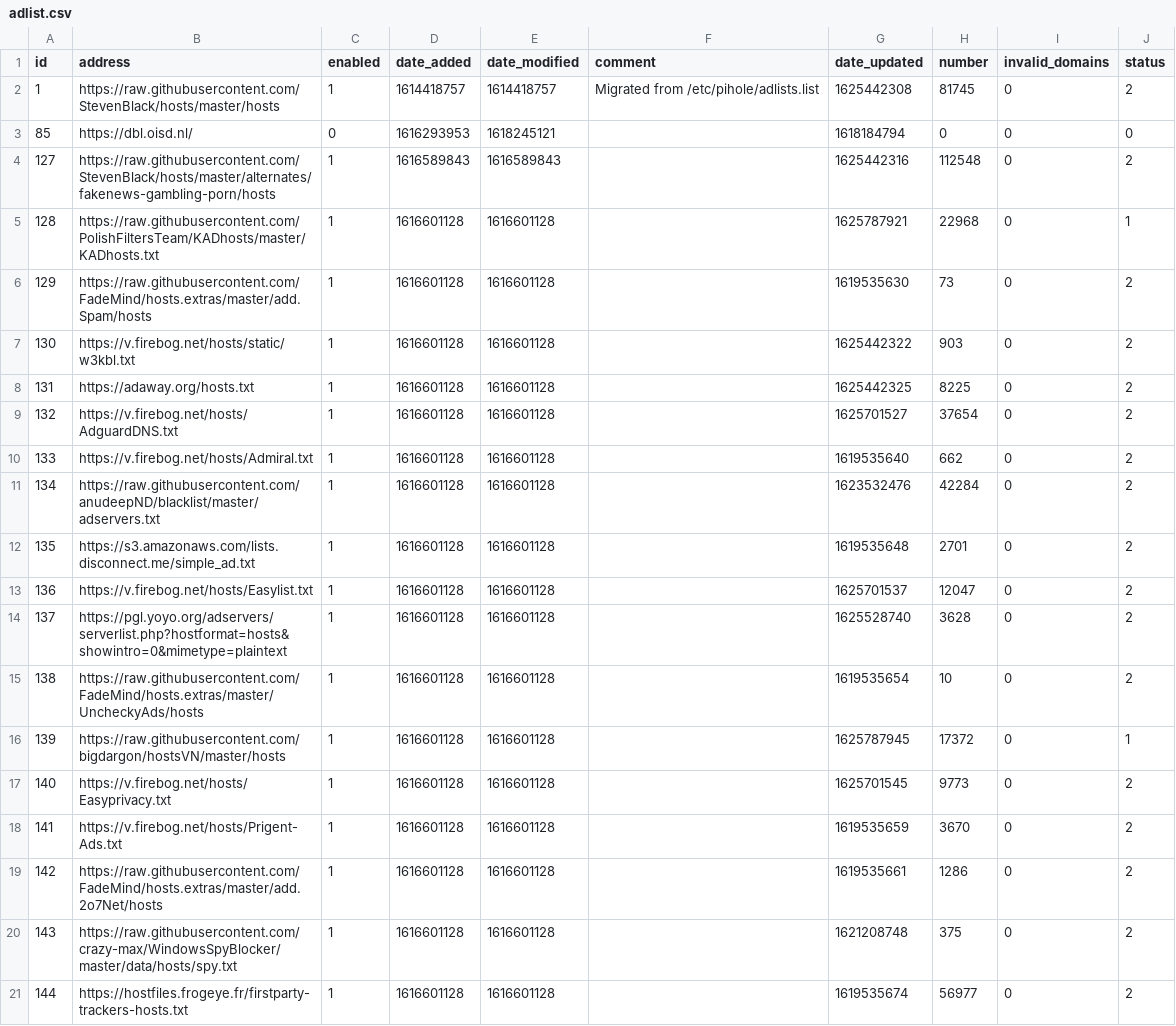
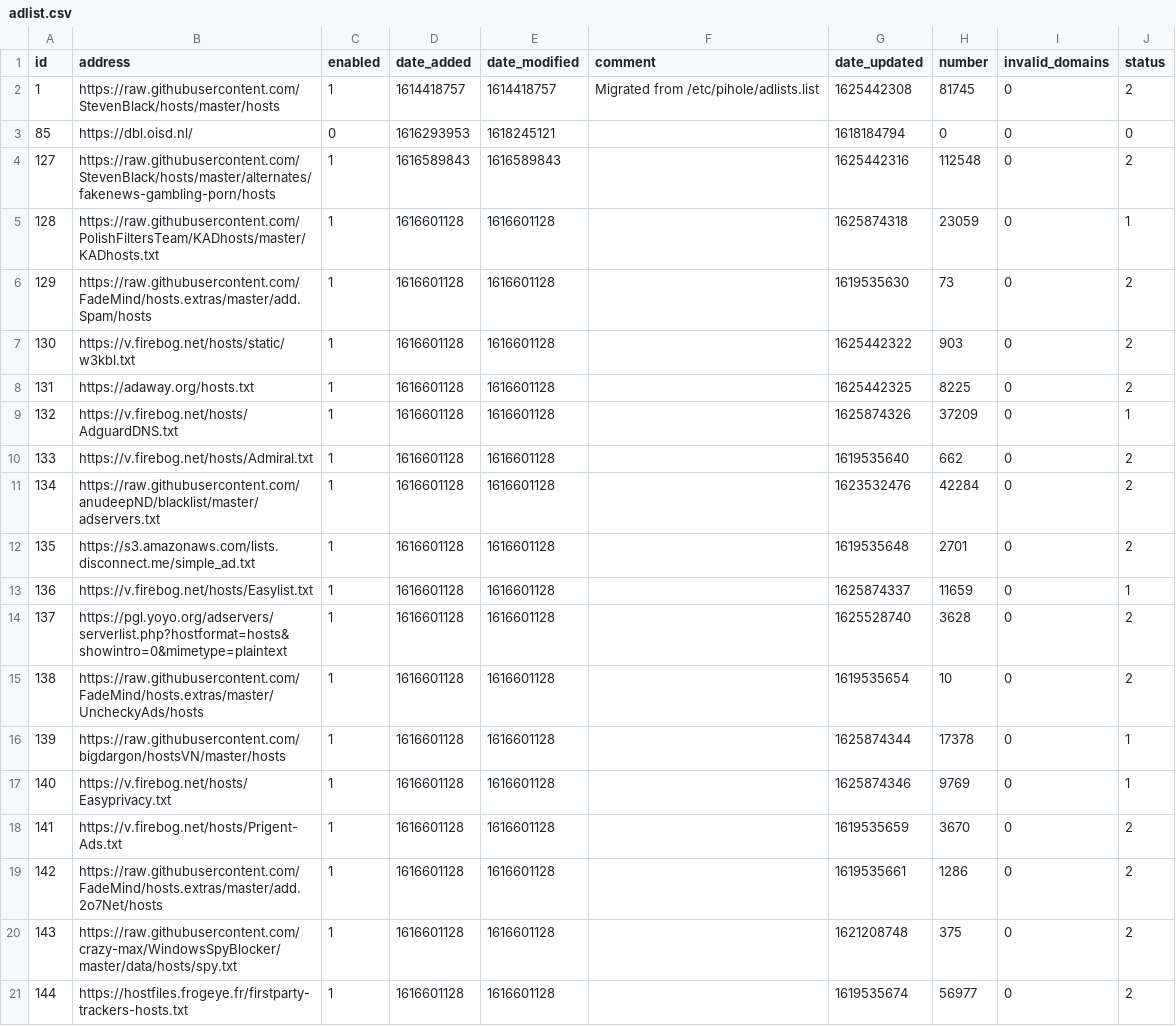
Before and after one commit to keiraija/my-pihole-lists, a CSV file: adlist.csv, drawn as a sheet; only a part is shown; the diff covers the shown part only.

Commit message:
Updated July 10, 2021  7:00am

```diff
--- a/adlist.csv
+++ b/adlist.csv
@@ -4,3 +4,3 @@ id,address,enabled,date_added,date_modified,comment,date_updated,number,invalid_
 127,https://raw.githubusercontent.com/StevenBlack/hosts/master/alternates/fakenews-gambling-porn/hosts,1,1616589843,1616589843,,1625442316,112548,0,2
-128,https://raw.githubusercontent.com/PolishFiltersTeam/KADhosts/master/KADhosts.txt,1,1616601128,1616601128,,1625787921,22968,0,1
+128,https://raw.githubusercontent.com/PolishFiltersTeam/KADhosts/master/KADhosts.txt,1,1616601128,1616601128,,1625874318,23059,0,1
 129,https://raw.githubusercontent.com/FadeMind/hosts.extras/master/add.Spam/hosts,1,1616601128,1616601128,,1619535630,73,0,2
@@ -8,3 +8,3 @@ id,address,enabled,date_added,date_modified,comment,date_updated,number,invalid_
 131,https://adaway.org/hosts.txt,1,1616601128,1616601128,,1625442325,8225,0,2
-132,https://v.firebog.net/hosts/AdguardDNS.txt,1,1616601128,1616601128,,1625701527,37654,0,2
+132,https://v.firebog.net/hosts/AdguardDNS.txt,1,1616601128,1616601128,,1625874326,37209,0,1
 133,https://v.firebog.net/hosts/Admiral.txt,1,1616601128,1616601128,,1619535640,662,0,2
@@ -12,7 +12,7 @@ id,address,enabled,date_added,date_modified,comment,date_updated,number,invalid_
 135,https://s3.amazonaws.com/lists.disconnect.me/simple_ad.txt,1,1616601128,1616601128,,1619535648,2701,0,2
-136,https://v.firebog.net/hosts/Easylist.txt,1,1616601128,1616601128,,1625701537,12047,0,2
+136,https://v.firebog.net/hosts/Easylist.txt,1,1616601128,1616601128,,1625874337,11659,0,1
 137,https://pgl.yoyo.org/adservers/serverlist.php?hostformat=hosts&showintro=0&mimetype=plaintext,1,1616601128,1616601128,,1625528740,3628,0,2
 138,https://raw.githubusercontent.com/FadeMind/hosts.extras/master/UncheckyAds/hosts,1,1616601128,1616601128,,1619535654,10,0,2
-139,https://raw.githubusercontent.com/bigdargon/hostsVN/master/hosts,1,1616601128,1616601128,,1625787945,17372,0,1
-140,https://v.firebog.net/hosts/Easyprivacy.txt,1,1616601128,1616601128,,1625701545,9773,0,2
+139,https://raw.githubusercontent.com/bigdargon/hostsVN/master/hosts,1,1616601128,1616601128,,1625874344,17378,0,1
+140,https://v.firebog.net/hosts/Easyprivacy.txt,1,1616601128,1616601128,,1625874346,9769,0,1
 141,https://v.firebog.net/hosts/Prigent-Ads.txt,1,1616601128,1616601128,,1619535659,3670,0,2
```
Also changed, not shown: 9 edited cells elsewhere in this file.
